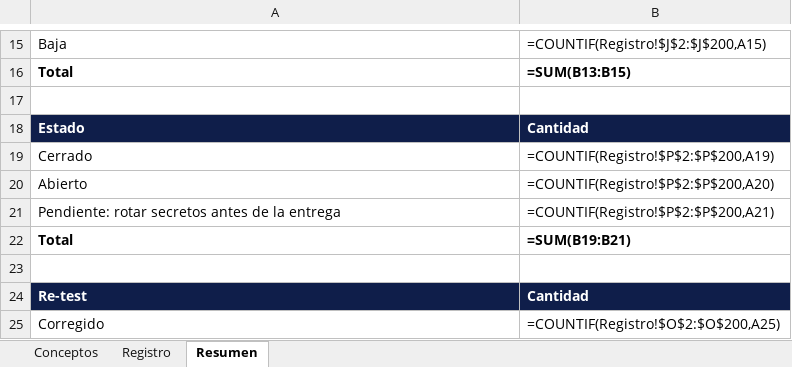
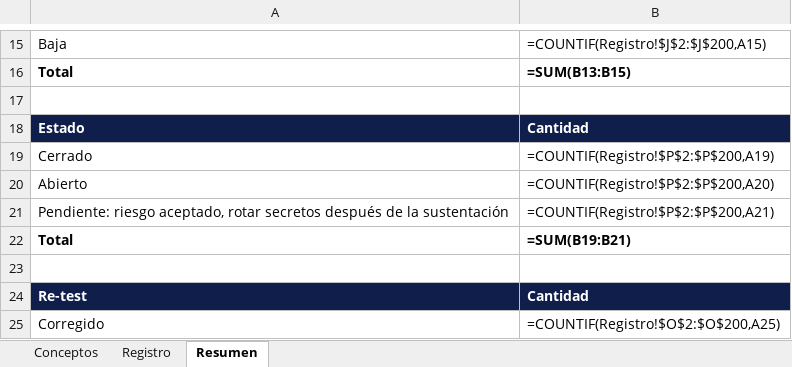
Before and after one commit to Carol-20-Cruz/multiserv-app, an Excel workbook: docs/calidad/11_Errores_Defectos_Fallas_Incidentes.xlsx, sheet Resumen, drawn as a sheet; only a part is shown, gaps mark what is left out; values as stored, in another font and other column widths than the file's, no borders; formulas without a stored value are shown as written; the diff names each change by its address in the sheet, - before the commit and + after, or states it on an @@ line.

```diff
--- a/docs/calidad/11_Errores_Defectos_Fallas_Incidentes.xlsx (sheet Resumen)
+++ b/docs/calidad/11_Errores_Defectos_Fallas_Incidentes.xlsx (sheet Resumen)
-A21: Pendiente: rotar secretos antes de la entrega
+A21: Pendiente: riesgo aceptado, rotar secretos después de la sustentación
```
Also changed, not shown: sheet Registro, 2 other files.
